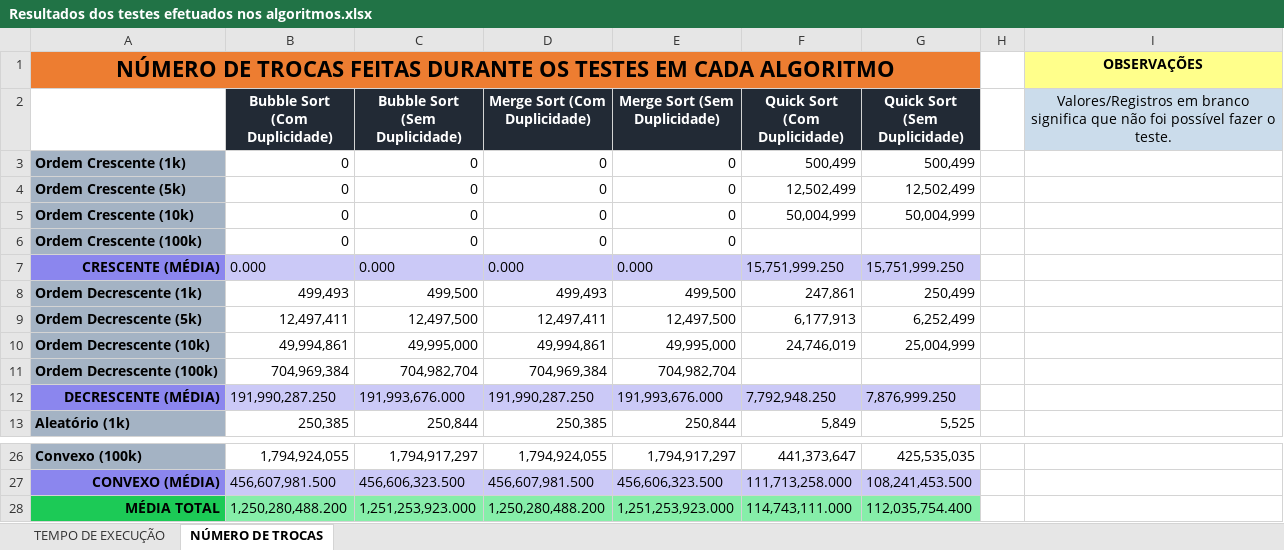
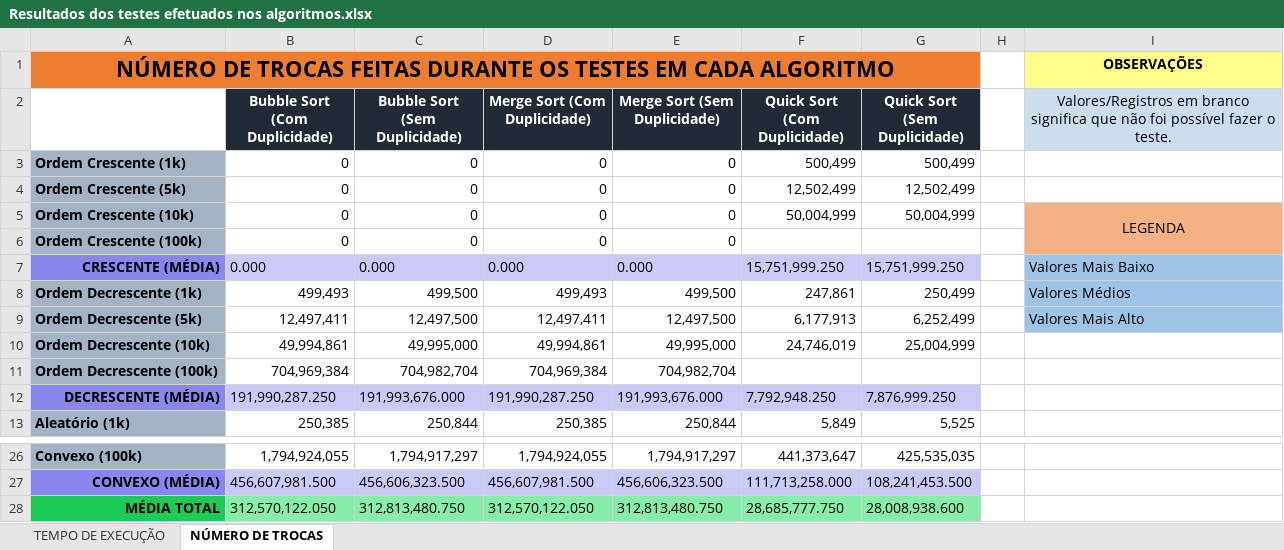
Before and after one commit to Lucas-RM/Algoritmos-de-Ordenacao, an Excel workbook: Planilha - Resultados dos Testes/Resultados dos testes efetuados nos algoritmos.xlsx, sheet NÚMERO DE TROCAS, drawn as a sheet; only a part is shown, gaps mark what is left out; values as stored, in another font and other column widths than the file's, no borders; conditional formats not drawn; the diff names each change by its address in the sheet, - before the commit and + after, or states it on an @@ line.

Commit message:
Modificação na planilha

```diff
--- a/Planilha - Resultados dos Testes/Resultados dos testes efetuados nos algoritmos.xlsx (sheet NÚMERO DE TROCAS)
+++ b/Planilha - Resultados dos Testes/Resultados dos testes efetuados nos algoritmos.xlsx (sheet NÚMERO DE TROCAS)
-I5: (empty)
+I5: LEGENDA
-I5:I6 fill: none
+I5:I6 fill: #F4B183
+I5:I6 merged
-I7: (empty)
+I7: Valores Mais Baixo
-I7:I9 fill: none
+I7:I9 fill: #9DC3E6
-I8: (empty)
+I8: Valores Médios
-I9: (empty)
+I9: Valores Mais Alto
-B28 (Bubble Sort (Com Duplicidade)): 1,250,280,488.200
+B28 (Bubble Sort (Com Duplicidade)): 312,570,122.050
-C28 (Bubble Sort (Sem Duplicidade)): 1,251,253,923.000
+C28 (Bubble Sort (Sem Duplicidade)): 312,813,480.750
-D28 (Merge Sort (Com Duplicidade)): 1,250,280,488.200
+D28 (Merge Sort (Com Duplicidade)): 312,570,122.050
-E28 (Merge Sort (Sem Duplicidade)): 1,251,253,923.000
+E28 (Merge Sort (Sem Duplicidade)): 312,813,480.750
-F28 (Quick Sort (Com Duplicidade)): 114,743,111.000
+F28 (Quick Sort (Com Duplicidade)): 28,685,777.750
-G28 (Quick Sort (Sem Duplicidade)): 112,035,754.400
+G28 (Quick Sort (Sem Duplicidade)): 28,008,938.600
```
Also changed, not shown: sheet TEMPO DE EXECUÇÃO.
